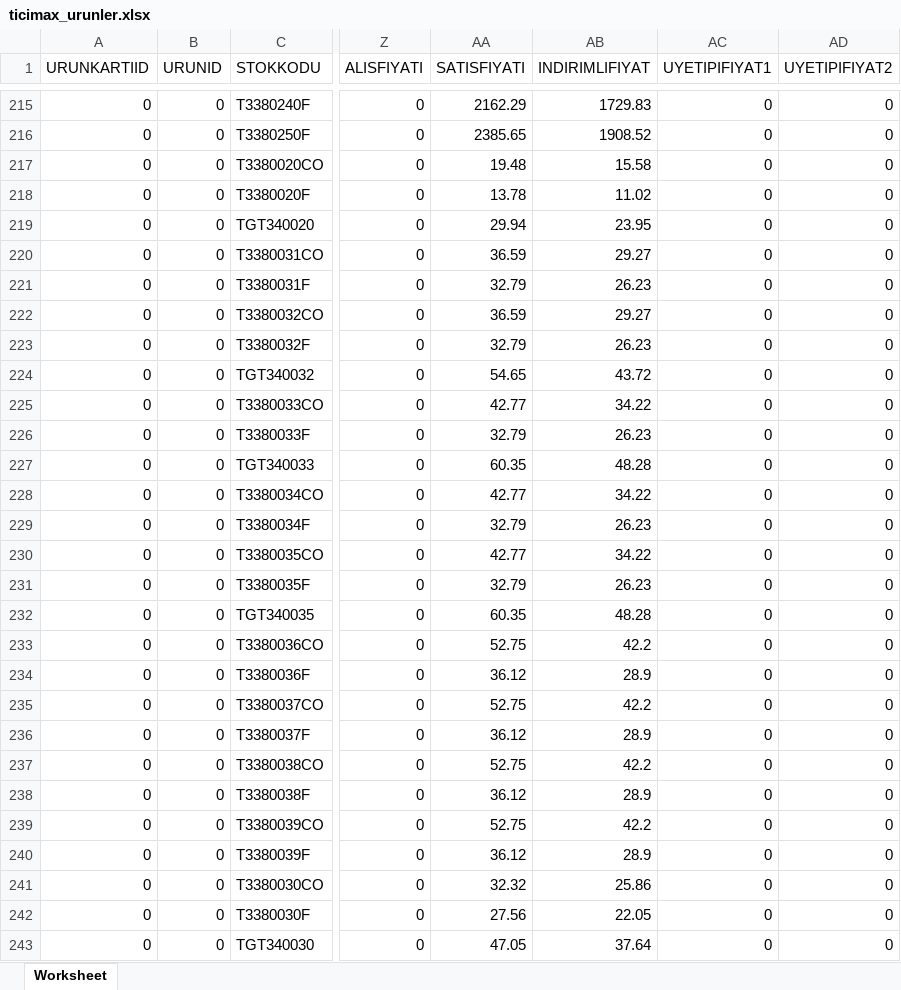
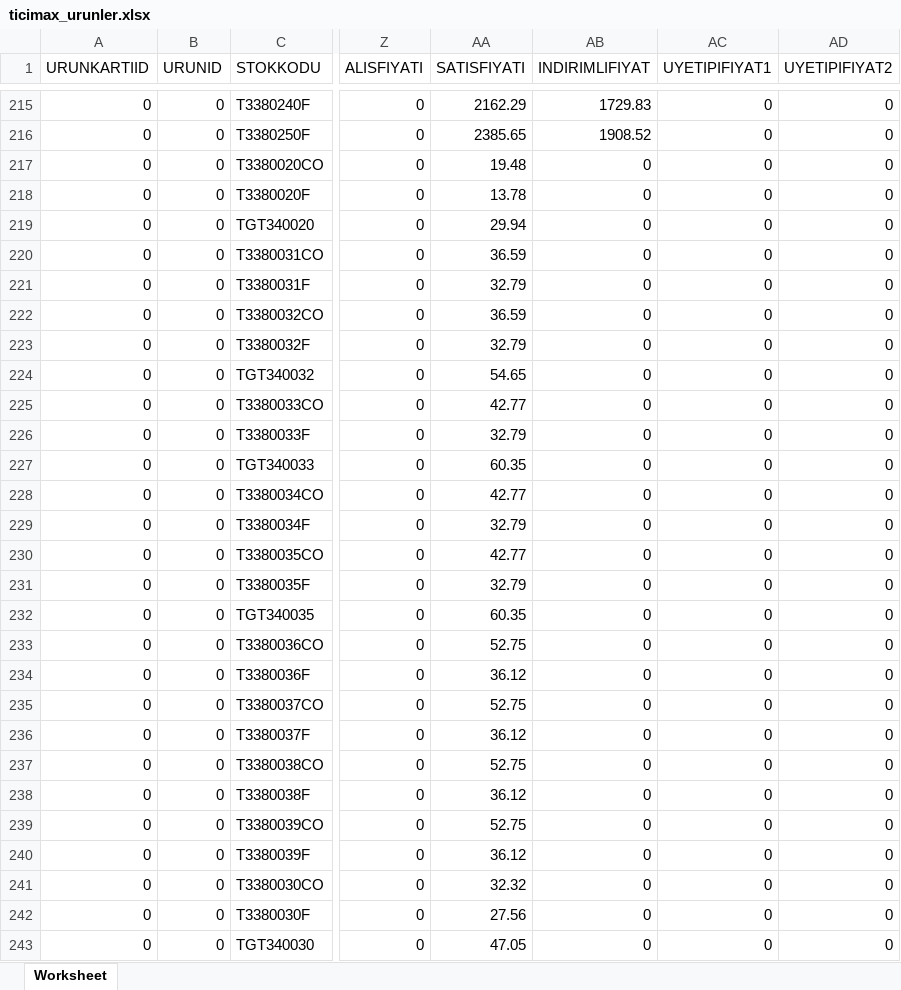
Before and after one commit to dumanonur42-rgb/ticimax-stok, an Excel workbook: output/ticimax_urunler.xlsx, sheet Worksheet, drawn as a sheet; only a part is shown, gaps mark what is left out; values as stored, in another font and other column widths than the file's, no borders; the diff covers the shown part only; the diff names each change by its address in the sheet, - before the commit and + after, or states it on an @@ line.

```diff
--- a/output/ticimax_urunler.xlsx (sheet Worksheet)
+++ b/output/ticimax_urunler.xlsx (sheet Worksheet)
-AB217 (INDIRIMLIFIYAT): 15.58
+AB217 (INDIRIMLIFIYAT): 0
-AB218 (INDIRIMLIFIYAT): 11.02
+AB218 (INDIRIMLIFIYAT): 0
-AB219 (INDIRIMLIFIYAT): 23.95
+AB219 (INDIRIMLIFIYAT): 0
-AB220 (INDIRIMLIFIYAT): 29.27
+AB220 (INDIRIMLIFIYAT): 0
-AB221 (INDIRIMLIFIYAT): 26.23
+AB221 (INDIRIMLIFIYAT): 0
-AB222 (INDIRIMLIFIYAT): 29.27
+AB222 (INDIRIMLIFIYAT): 0
-AB223 (INDIRIMLIFIYAT): 26.23
+AB223 (INDIRIMLIFIYAT): 0
-AB224 (INDIRIMLIFIYAT): 43.72
+AB224 (INDIRIMLIFIYAT): 0
-AB225 (INDIRIMLIFIYAT): 34.22
+AB225 (INDIRIMLIFIYAT): 0
-AB226 (INDIRIMLIFIYAT): 26.23
+AB226 (INDIRIMLIFIYAT): 0
-AB227 (INDIRIMLIFIYAT): 48.28
+AB227 (INDIRIMLIFIYAT): 0
-AB228 (INDIRIMLIFIYAT): 34.22
+AB228 (INDIRIMLIFIYAT): 0
-AB229 (INDIRIMLIFIYAT): 26.23
+AB229 (INDIRIMLIFIYAT): 0
-AB230 (INDIRIMLIFIYAT): 34.22
+AB230 (INDIRIMLIFIYAT): 0
-AB231 (INDIRIMLIFIYAT): 26.23
+AB231 (INDIRIMLIFIYAT): 0
-AB232 (INDIRIMLIFIYAT): 48.28
+AB232 (INDIRIMLIFIYAT): 0
-AB233 (INDIRIMLIFIYAT): 42.2
+AB233 (INDIRIMLIFIYAT): 0
-AB234 (INDIRIMLIFIYAT): 28.9
+AB234 (INDIRIMLIFIYAT): 0
-AB235 (INDIRIMLIFIYAT): 42.2
+AB235 (INDIRIMLIFIYAT): 0
-AB236 (INDIRIMLIFIYAT): 28.9
+AB236 (INDIRIMLIFIYAT): 0
-AB237 (INDIRIMLIFIYAT): 42.2
+AB237 (INDIRIMLIFIYAT): 0
-AB238 (INDIRIMLIFIYAT): 28.9
+AB238 (INDIRIMLIFIYAT): 0
-AB239 (INDIRIMLIFIYAT): 42.2
+AB239 (INDIRIMLIFIYAT): 0
-AB240 (INDIRIMLIFIYAT): 28.9
+AB240 (INDIRIMLIFIYAT): 0
-AB241 (INDIRIMLIFIYAT): 25.86
+AB241 (INDIRIMLIFIYAT): 0
-AB242 (INDIRIMLIFIYAT): 22.05
+AB242 (INDIRIMLIFIYAT): 0
-AB243 (INDIRIMLIFIYAT): 37.64
+AB243 (INDIRIMLIFIYAT): 0
```
Also changed, not shown: 103 edited cells elsewhere in this sheet, 3 other files.
